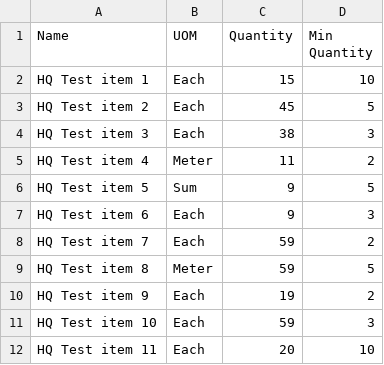
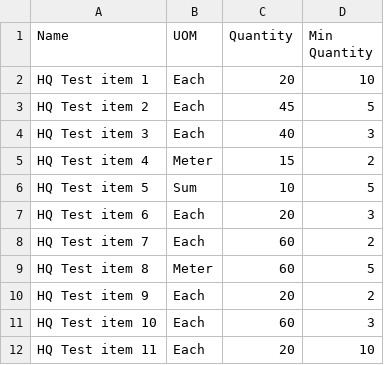
Before and after one commit to mrclubbe-git/App_Data, a CSV file: Data/hq_stock_data.csv, drawn as a sheet.

Commit message:
Bulk quantity update

```diff
--- a/Data/hq_stock_data.csv
+++ b/Data/hq_stock_data.csv
@@ -1,12 +1,12 @@
 Name,UOM,Quantity,Min Quantity
-HQ Test item 1,Each,15,10
+HQ Test item 1,Each,20,10
 HQ Test item 2,Each,45,5
-HQ Test item 3,Each,38,3
-HQ Test item 4,Meter,11,2
-HQ Test item 5,Sum,9,5
-HQ Test item 6,Each,9,3
-HQ Test item 7,Each,59,2
-HQ Test item 8,Meter,59,5
-HQ Test item 9,Each,19,2
-HQ Test item 10,Each,59,3
+HQ Test item 3,Each,40,3
+HQ Test item 4,Meter,15,2
+HQ Test item 5,Sum,10,5
+HQ Test item 6,Each,20,3
+HQ Test item 7,Each,60,2
+HQ Test item 8,Meter,60,5
+HQ Test item 9,Each,20,2
+HQ Test item 10,Each,60,3
 HQ Test item 11,Each,20,10
```
